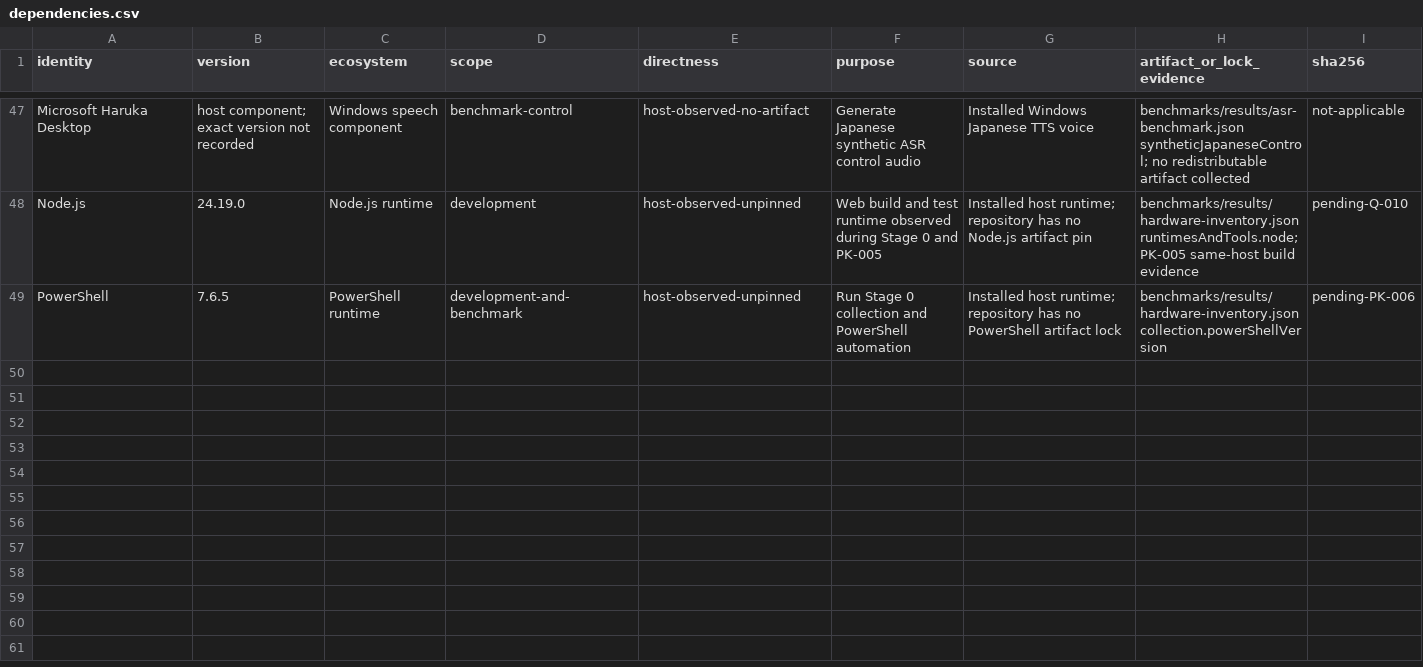
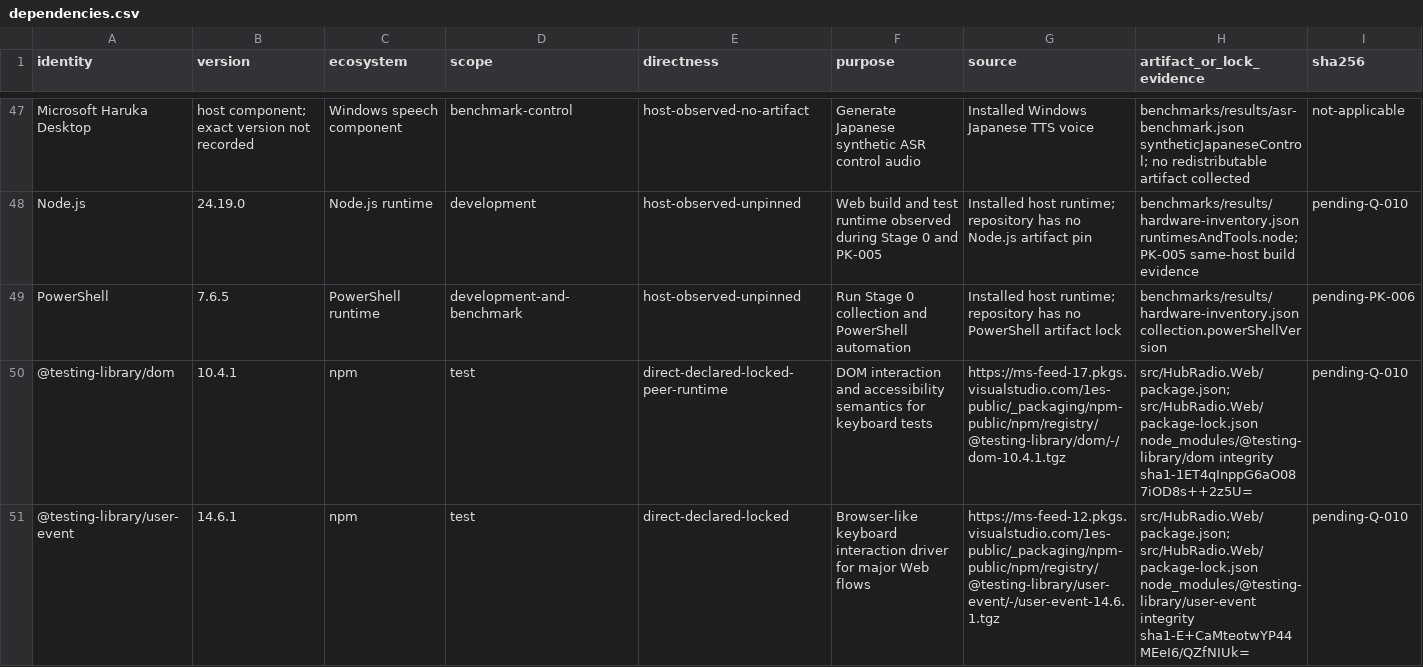
Before and after one commit to dahatake/HubRadio-MovieCreator, a CSV file: docs/dev/licenses/dependencies.csv, drawn as a sheet; only a part is shown, gaps mark what is left out; rows hold the shown columns only; the diff names each change by its address in the sheet, - before the commit and + after, or states it on an @@ line.

Commit message:
fix(accessibility): validate keyboard and contrast flows

```diff
--- a/docs/dev/licenses/dependencies.csv
+++ b/docs/dev/licenses/dependencies.csv
+row 50: @testing-library/dom | 10.4.1 | npm | test | direct-declared-locked-peer-runtime | DOM interaction and accessibility semantics for keyboard tests | https://ms-feed-17.pkgs.visualstudio.com/1es-public/_packaging/npm-public/npm/registry/@testing-library/dom/-/dom-10.4.1.tgz | src/HubRadio.Web/package.json; src/HubRadio.Web/package-lock.json node_modules/@testing-library/dom integrity sha1-1ET4qInppG6aO087iOD8s++2z5U= | pending-Q-010
+row 51: @testing-library/user-event | 14.6.1 | npm | test | direct-declared-locked | Browser-like keyboard interaction driver for major Web flows | https://ms-feed-12.pkgs.visualstudio.com/1es-public/_packaging/npm-public/npm/registry/@testing-library/user-event/-/user-event-14.6.1.tgz | src/HubRadio.Web/package.json; src/HubRadio.Web/package-lock.json node_modules/@testing-library/user-event integrity sha1-E+CaMteotwYP44MEeI6/QZfNIUk= | pending-Q-010
```
Also changed, not shown: 18 other files.
